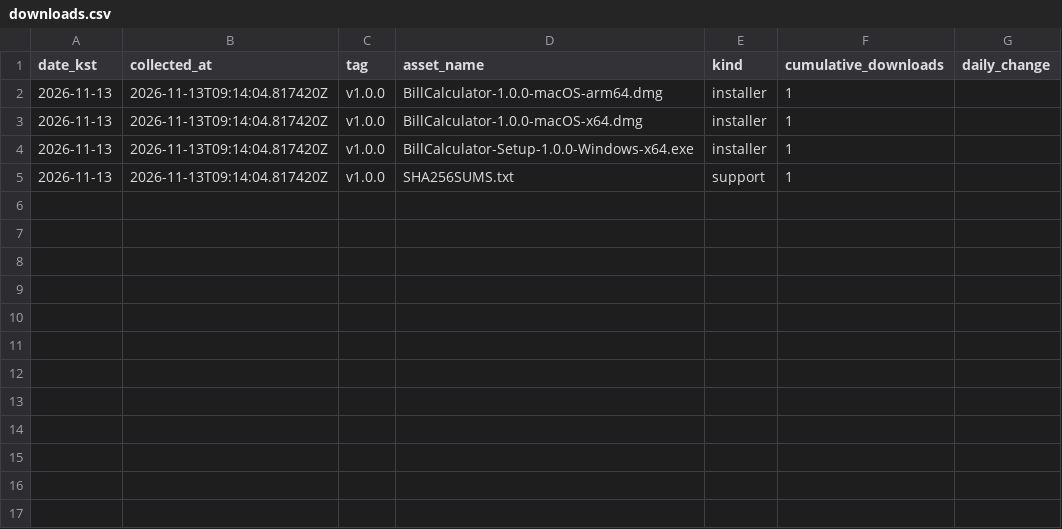
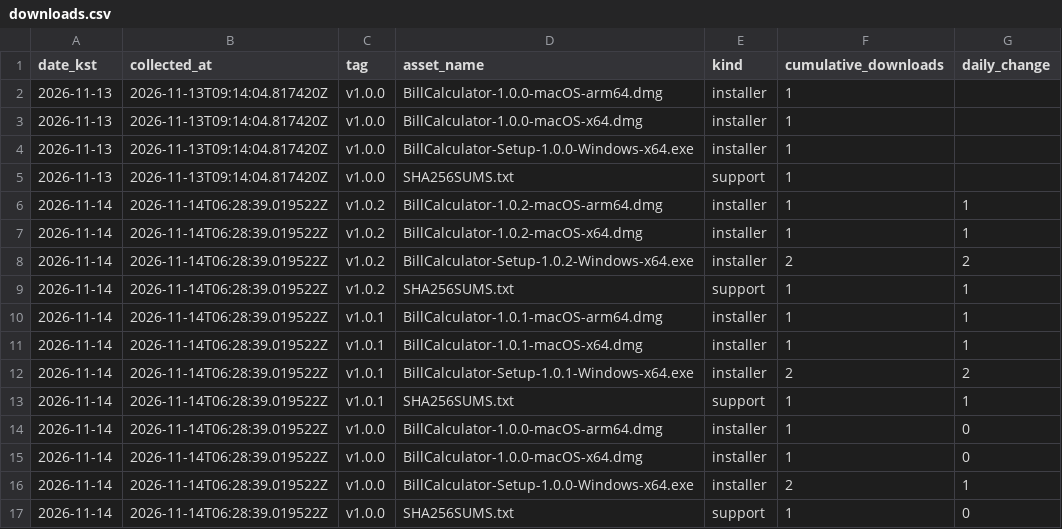
Before and after one commit to InFinity-dev/BillCalculator, a CSV file: downloads.csv, drawn as a sheet; the diff names each change by its address in the sheet, - before the commit and + after, or states it on an @@ line.

```diff
--- a/downloads.csv
+++ b/downloads.csv
+row 6: 2026-11-14 | 2026-11-14T06:28:39.019522Z | v1.0.2 | BillCalculator-1.0.2-macOS-arm64.dmg | installer | 1 | 1
+row 7: 2026-11-14 | 2026-11-14T06:28:39.019522Z | v1.0.2 | BillCalculator-1.0.2-macOS-x64.dmg | installer | 1 | 1
+row 8: 2026-11-14 | 2026-11-14T06:28:39.019522Z | v1.0.2 | BillCalculator-Setup-1.0.2-Windows-x64.exe | installer | 2 | 2
+row 9: 2026-11-14 | 2026-11-14T06:28:39.019522Z | v1.0.2 | SHA256SUMS.txt | support | 1 | 1
+row 10: 2026-11-14 | 2026-11-14T06:28:39.019522Z | v1.0.1 | BillCalculator-1.0.1-macOS-arm64.dmg | installer | 1 | 1
+row 11: 2026-11-14 | 2026-11-14T06:28:39.019522Z | v1.0.1 | BillCalculator-1.0.1-macOS-x64.dmg | installer | 1 | 1
+row 12: 2026-11-14 | 2026-11-14T06:28:39.019522Z | v1.0.1 | BillCalculator-Setup-1.0.1-Windows-x64.exe | installer | 2 | 2
+row 13: 2026-11-14 | 2026-11-14T06:28:39.019522Z | v1.0.1 | SHA256SUMS.txt | support | 1 | 1
+row 14: 2026-11-14 | 2026-11-14T06:28:39.019522Z | v1.0.0 | BillCalculator-1.0.0-macOS-arm64.dmg | installer | 1 | 0
+row 15: 2026-11-14 | 2026-11-14T06:28:39.019522Z | v1.0.0 | BillCalculator-1.0.0-macOS-x64.dmg | installer | 1 | 0
+row 16: 2026-11-14 | 2026-11-14T06:28:39.019522Z | v1.0.0 | BillCalculator-Setup-1.0.0-Windows-x64.exe | installer | 2 | 1
+row 17: 2026-11-14 | 2026-11-14T06:28:39.019522Z | v1.0.0 | SHA256SUMS.txt | support | 1 | 0
```
Also changed, not shown: 6 other files.
